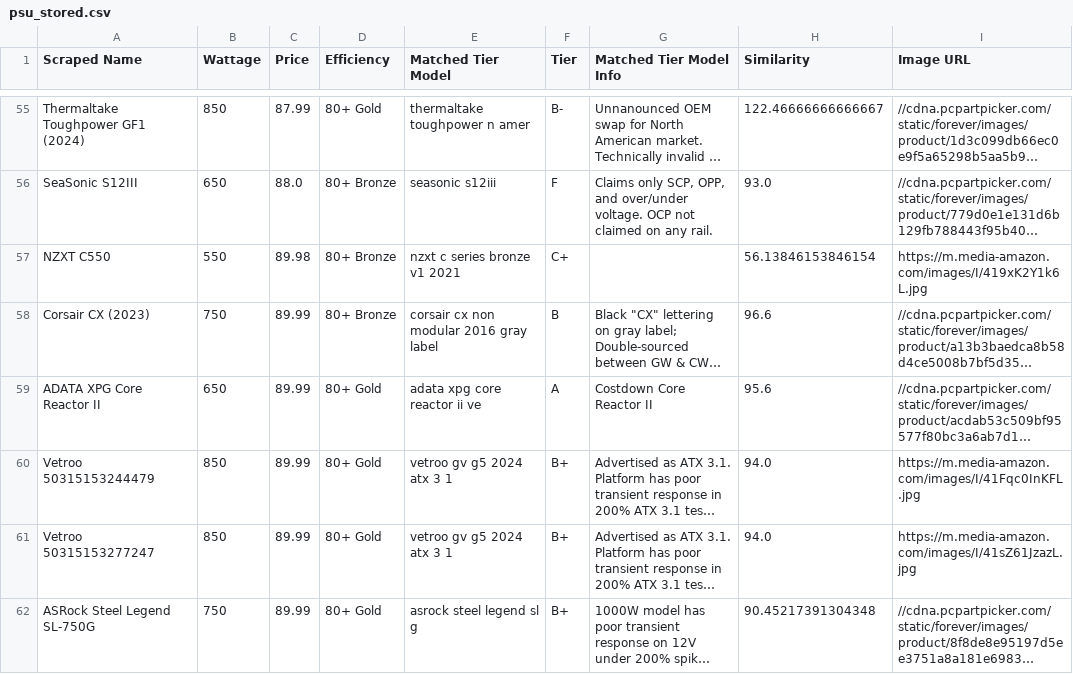
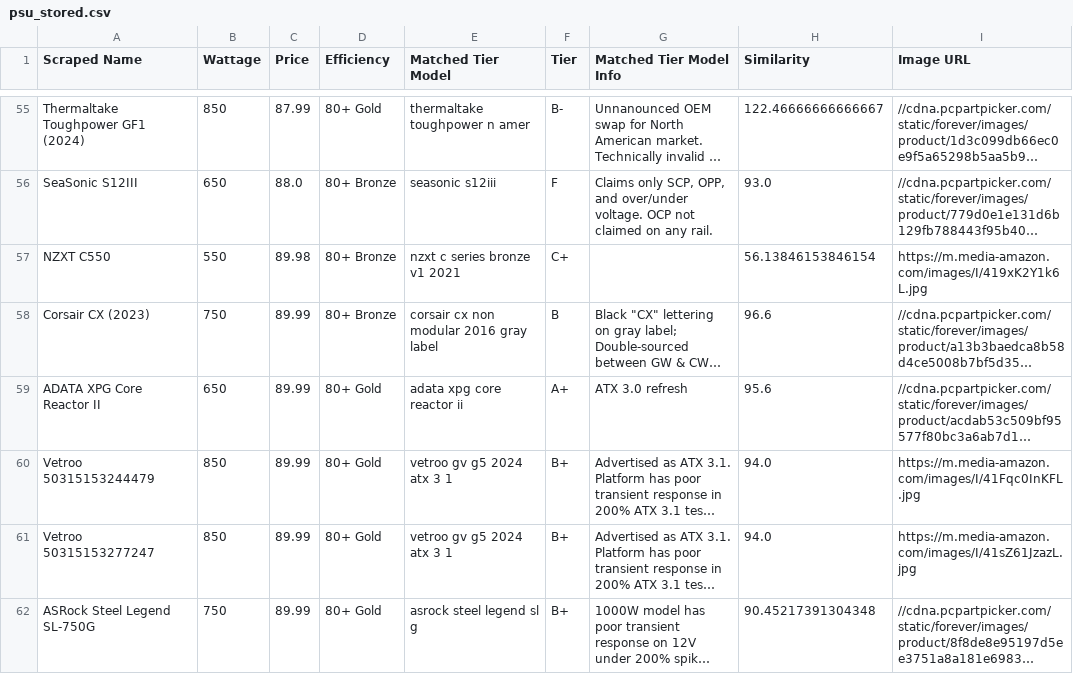
Before and after one commit to Cheesysponge/psuTierSorter, a CSV file: psu_stored.csv, drawn as a sheet; only a part is shown, gaps mark what is left out; long unchanged cells end in …; the diff names each change by its address in the sheet, - before the commit and + after, or states it on an @@ line.

```diff
--- a/psu_stored.csv
+++ b/psu_stored.csv
-E59 (Matched Tier Model): adata xpg core reactor ii ve
+E59 (Matched Tier Model): adata xpg core reactor ii
-F59 (Tier): A
+F59 (Tier): A+
-G59 (Matched Tier Model Info): Costdown Core Reactor II
+G59 (Matched Tier Model Info): ATX 3.0 refresh
```
Also changed, not shown: cheapest.csv, 1 other file.
